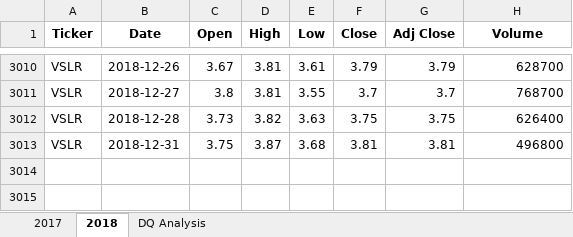
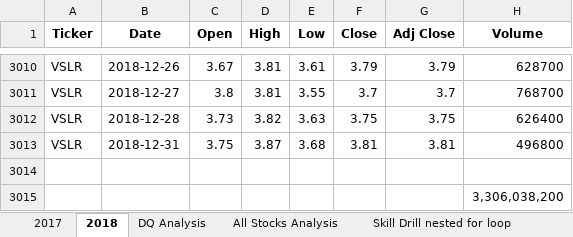
Before and after one commit to Hanitapatel/stock-analysis, an Excel workbook: green_stocks.xlsm, sheet 2018, drawn as a sheet; only a part is shown, gaps mark what is left out; values as stored, in another font and other column widths than the file's, no borders; the diff names each change by its address in the sheet, - before the commit and + after, or states it on an @@ line.

```diff
--- a/green_stocks.xlsm (sheet 2018)
+++ b/green_stocks.xlsm (sheet 2018)
+sheet tab: All Stocks Analysis
+sheet tab: Skill Drill nested for loop
+row 3014: (empty)
+row 3015:  |  |  |  |  |  |  | 3,306,038,200
```
Also changed, not shown: sheet DQ Analysis.
